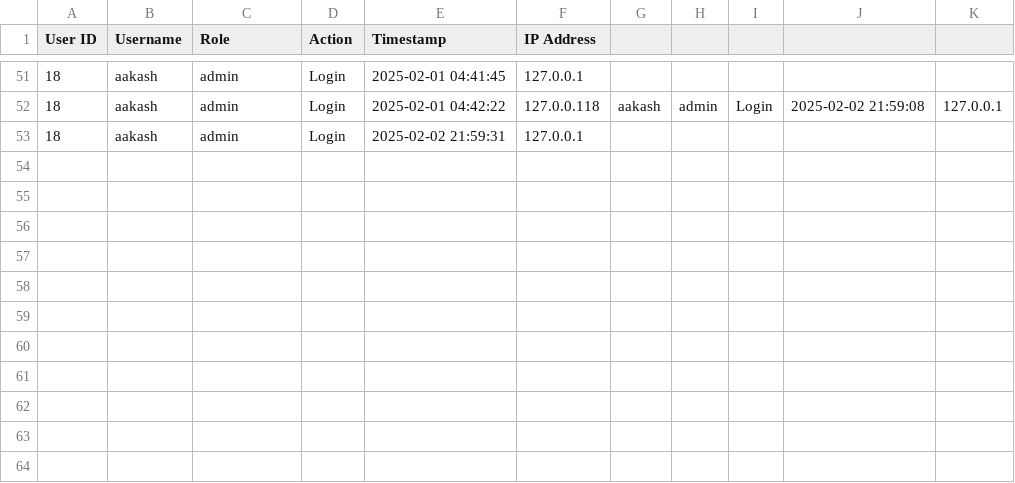
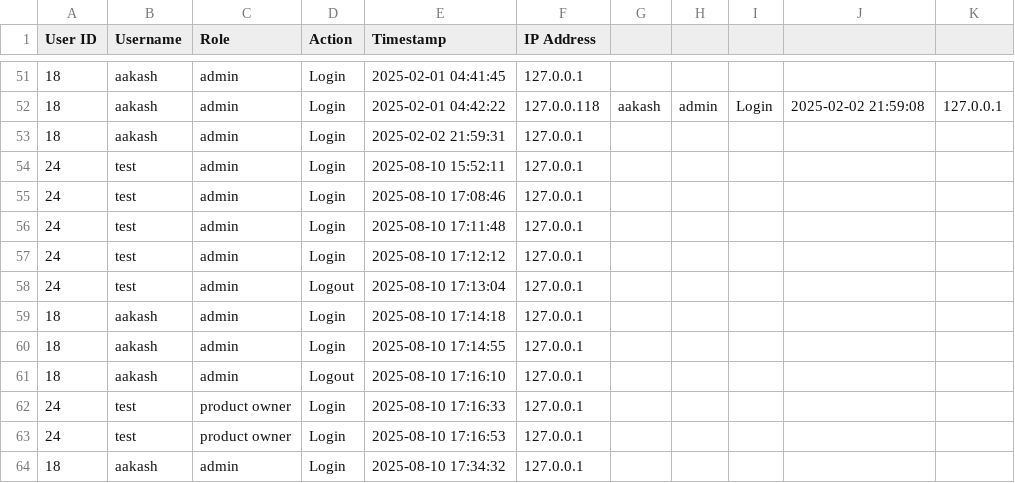
Before and after one commit to aakash1v/Team1, a CSV file: user_history.csv, drawn as a sheet; only a part is shown, gaps mark what is left out; the diff names each change by its address in the sheet, - before the commit and + after, or states it on an @@ line.

```diff
--- a/user_history.csv
+++ b/user_history.csv
+row 54: 24 | test | admin | Login | 2025-08-10 15:52:11 | 127.0.0.1
+row 55: 24 | test | admin | Login | 2025-08-10 17:08:46 | 127.0.0.1
+row 56: 24 | test | admin | Login | 2025-08-10 17:11:48 | 127.0.0.1
+row 57: 24 | test | admin | Login | 2025-08-10 17:12:12 | 127.0.0.1
+row 58: 24 | test | admin | Logout | 2025-08-10 17:13:04 | 127.0.0.1
+row 59: 18 | aakash | admin | Login | 2025-08-10 17:14:18 | 127.0.0.1
+row 60: 18 | aakash | admin | Login | 2025-08-10 17:14:55 | 127.0.0.1
+row 61: 18 | aakash | admin | Logout | 2025-08-10 17:16:10 | 127.0.0.1
+row 62: 24 | test | product owner | Login | 2025-08-10 17:16:33 | 127.0.0.1
+row 63: 24 | test | product owner | Login | 2025-08-10 17:16:53 | 127.0.0.1
+row 64: 18 | aakash | admin | Login | 2025-08-10 17:34:32 | 127.0.0.1
```
Also changed, not shown: 9 other files.
